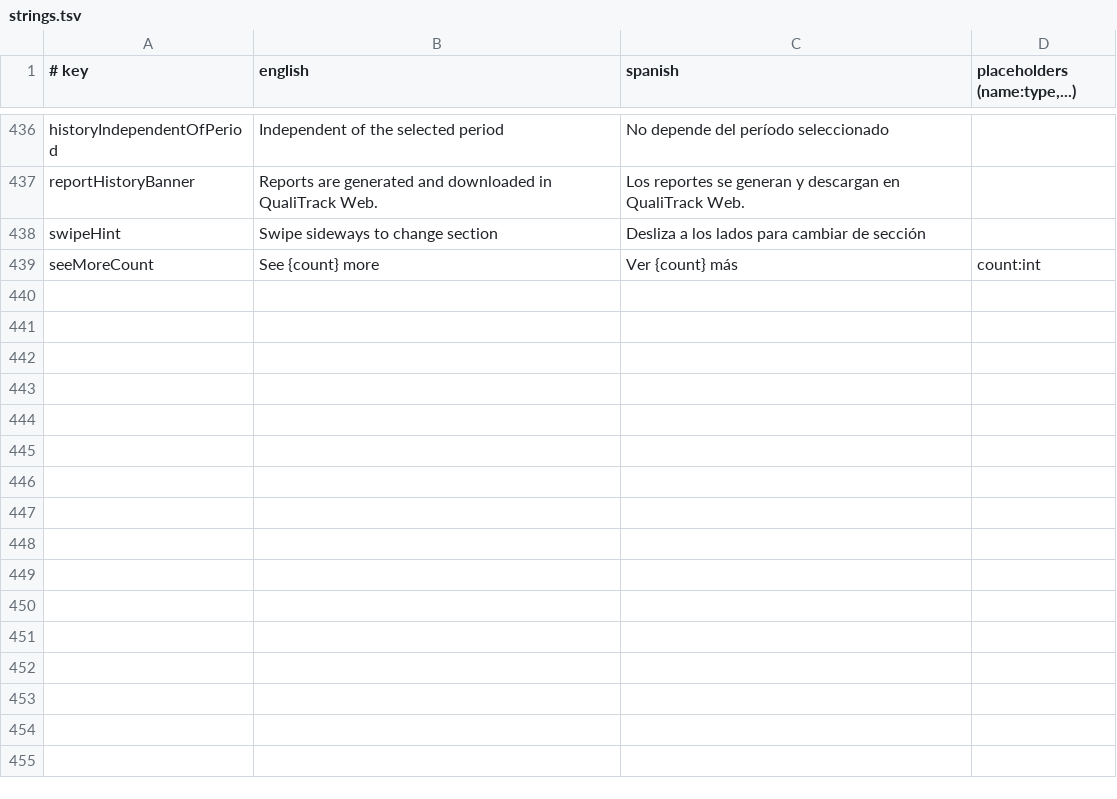
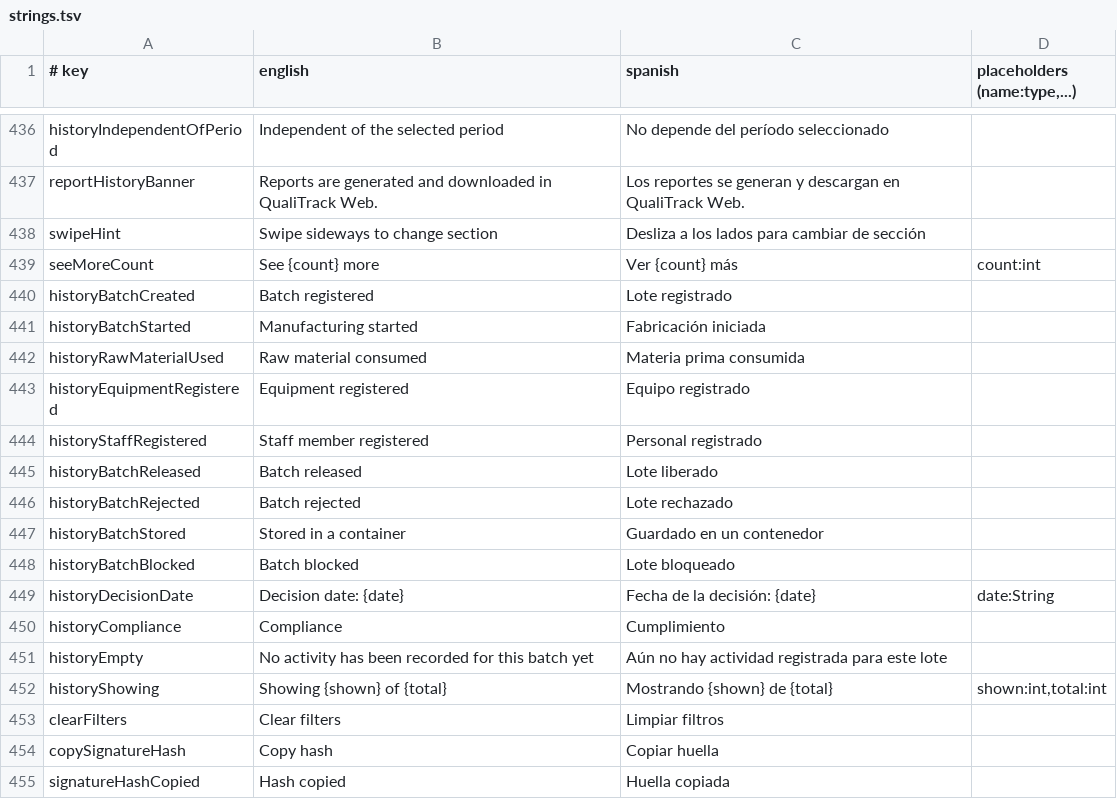
Before and after one commit to IoTech-2620-8741/qualitrack-mobile-application, a TSV file: i18n/strings.tsv, drawn as a sheet; only a part is shown, gaps mark what is left out; the diff names each change by its address in the sheet, - before the commit and + after, or states it on an @@ line.

Commit message:
feat(i18n): add the texts of the batch redesign

```diff
--- a/i18n/strings.tsv
+++ b/i18n/strings.tsv
+row 440: historyBatchCreated | Batch registered | Lote registrado
+row 441: historyBatchStarted | Manufacturing started | Fabricación iniciada
+row 442: historyRawMaterialUsed | Raw material consumed | Materia prima consumida
+row 443: historyEquipmentRegistered | Equipment registered | Equipo registrado
+row 444: historyStaffRegistered | Staff member registered | Personal registrado
+row 445: historyBatchReleased | Batch released | Lote liberado
+row 446: historyBatchRejected | Batch rejected | Lote rechazado
+row 447: historyBatchStored | Stored in a container | Guardado en un contenedor
+row 448: historyBatchBlocked | Batch blocked | Lote bloqueado
+row 449: historyDecisionDate | Decision date: {date} | Fecha de la decisión: {date} | date:String
+row 450: historyCompliance | Compliance | Cumplimiento
+row 451: historyEmpty | No activity has been recorded for this batch yet | Aún no hay actividad registrada para este lote
+row 452: historyShowing | Showing {shown} of {total} | Mostrando {shown} de {total} | shown:int,total:int
+row 453: clearFilters | Clear filters | Limpiar filtros
+row 454: copySignatureHash | Copy hash | Copiar huella
+row 455: signatureHashCopied | Hash copied | Huella copiada
```
Also changed, not shown: 1 other file.
